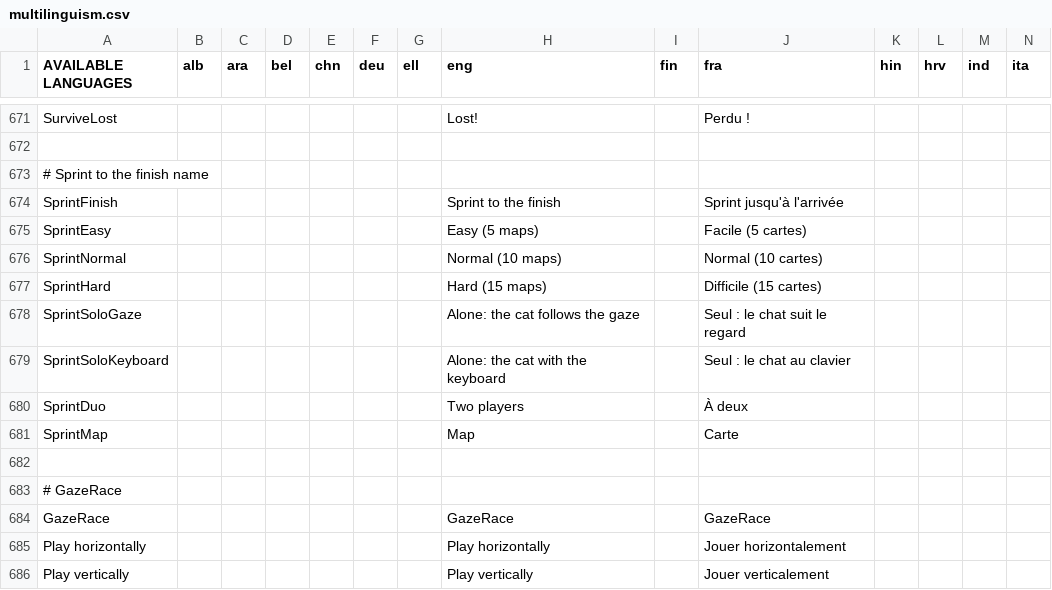
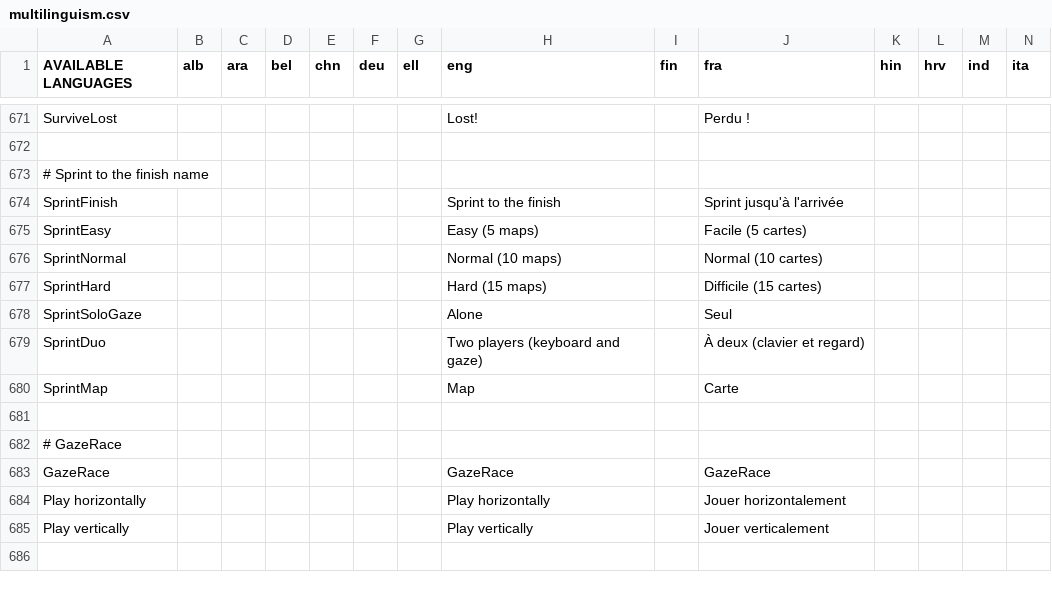
Before and after one commit to GazePlay/GazePlay, a CSV file: gazeplay-core/src/main/resources/data/multilinguism/multilinguism.csv, drawn as a sheet; only a part is shown, gaps mark what is left out; the shorter side is filled out with more unchanged rows; removed rows and columns are numbered as before the commit, all else as after; rows hold the shown columns only; the diff names each change by its address in the sheet, - before the commit and + after, or states it on an @@ line.

```diff
--- a/gazeplay-core/src/main/resources/data/multilinguism/multilinguism.csv
+++ b/gazeplay-core/src/main/resources/data/multilinguism/multilinguism.csv
-H678 (eng): Alone: the cat follows the gaze
+H678 (eng): Alone
-J678 (fra): Seul : le chat suit le regard
+J678 (fra): Seul
-row 679: SprintSoloKeyboard |  |  |  |  |  |  | Alone: the cat with the keyboard |  | Seul : le chat au clavier
-H679 (eng): Two players
+H679 (eng): Two players (keyboard and gaze)
-J679 (fra): À deux
+J679 (fra): À deux (clavier et regard)
```
Also changed, not shown: 7 other files.
